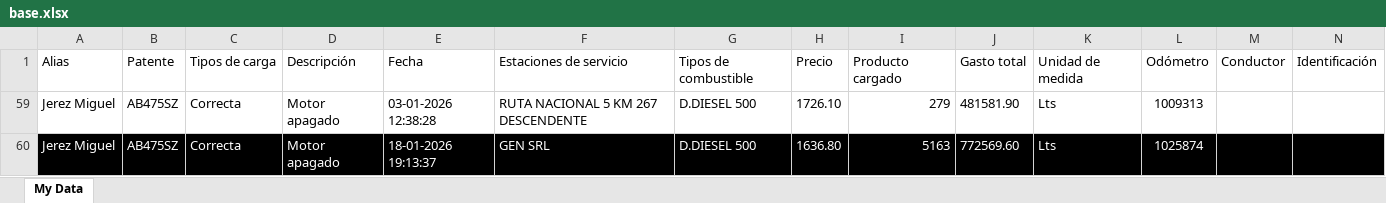
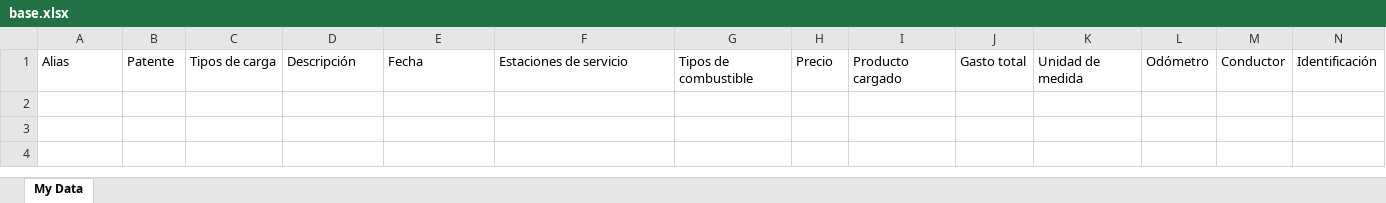
Before and after one commit to jbassimautinoc-spec/CC, an Excel workbook: base.xlsx, sheet My Data, drawn as a sheet; only a part is shown; values as stored, in another font and other column widths than the file's, no borders; conditional formats not drawn; rows hold the shown columns only; the diff names each change by its address in the sheet, - before the commit and + after, or states it on an @@ line.

Commit message:
Actualización del proyecto

```diff
--- a/base.xlsx (sheet My Data)
+++ b/base.xlsx (sheet My Data)
@@ row 59 hidden: Jerez Miguel | AB475SZ | Correcta | Motor apagado | 03-01-2026 12:38:28 | RUTA NACIONAL 5 KM 267 DESCENDENTE | D.DIESEL 500 | 1726.10 | 279 | 481581.90 | Lts | 1009313 @@
@@ row 60 hidden: Jerez Miguel | AB475SZ | Correcta | Motor apagado | 18-01-2026 19:13:37 | GEN SRL | D.DIESEL 500 | 1636.80 | 5163 | 772569.60 | Lts | 1025874 @@
```
Also changed, not shown: hidden cells.
